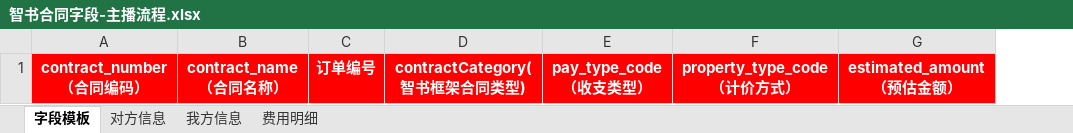
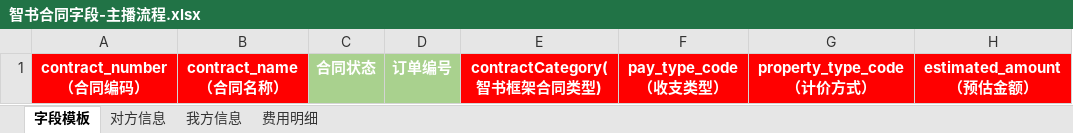
Before and after one commit to AlinaXiong/hero-digital-etl, an Excel workbook: data/templates/contract_anchor_db/智书合同字段-主播流程.xlsx, sheet 字段模板, drawn as a sheet; only a part is shown; values as stored, in another font and other column widths than the file's, no borders; addresses are those after the commit; the diff names each change by its address in the sheet, - before the commit and + after, or states it on an @@ line.

```diff
--- a/data/templates/contract_anchor_db/智书合同字段-主播流程.xlsx (sheet 字段模板)
+++ b/data/templates/contract_anchor_db/智书合同字段-主播流程.xlsx (sheet 字段模板)
+column C, row 1: 合同状态
-D1 fill: #FF0000
+D1 fill: #A9D18E
```
Also changed, not shown: output/contract_anchor_db/未匹配清单_主播流程_20260622.xlsx, 42 other files.
